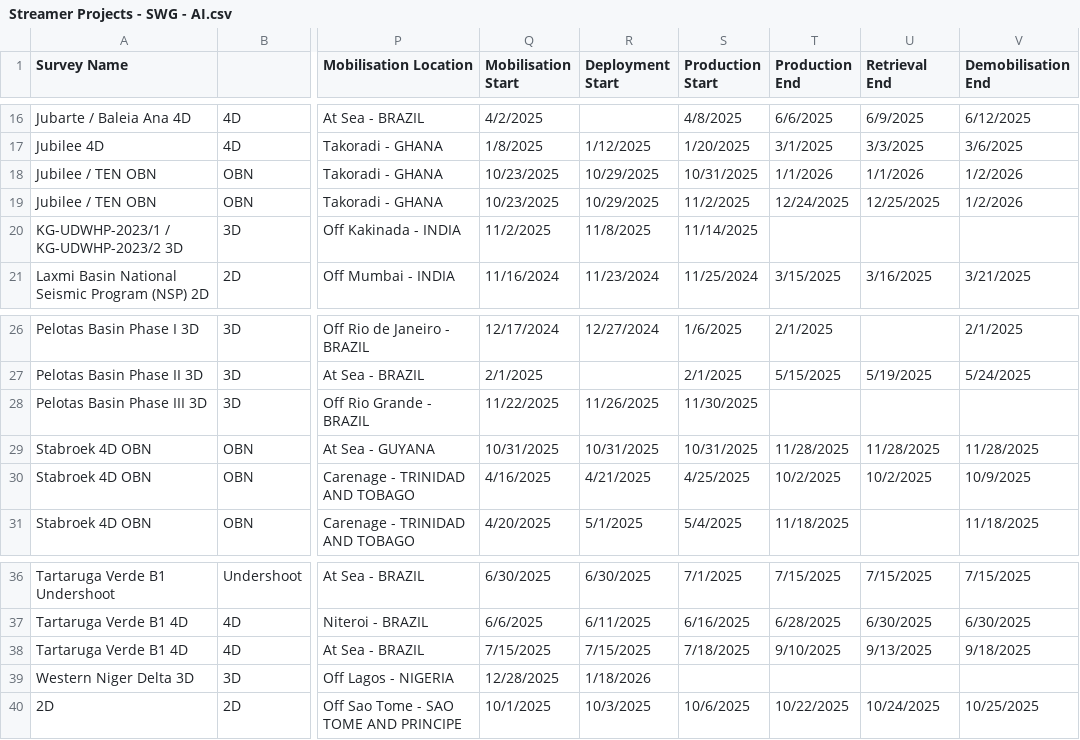
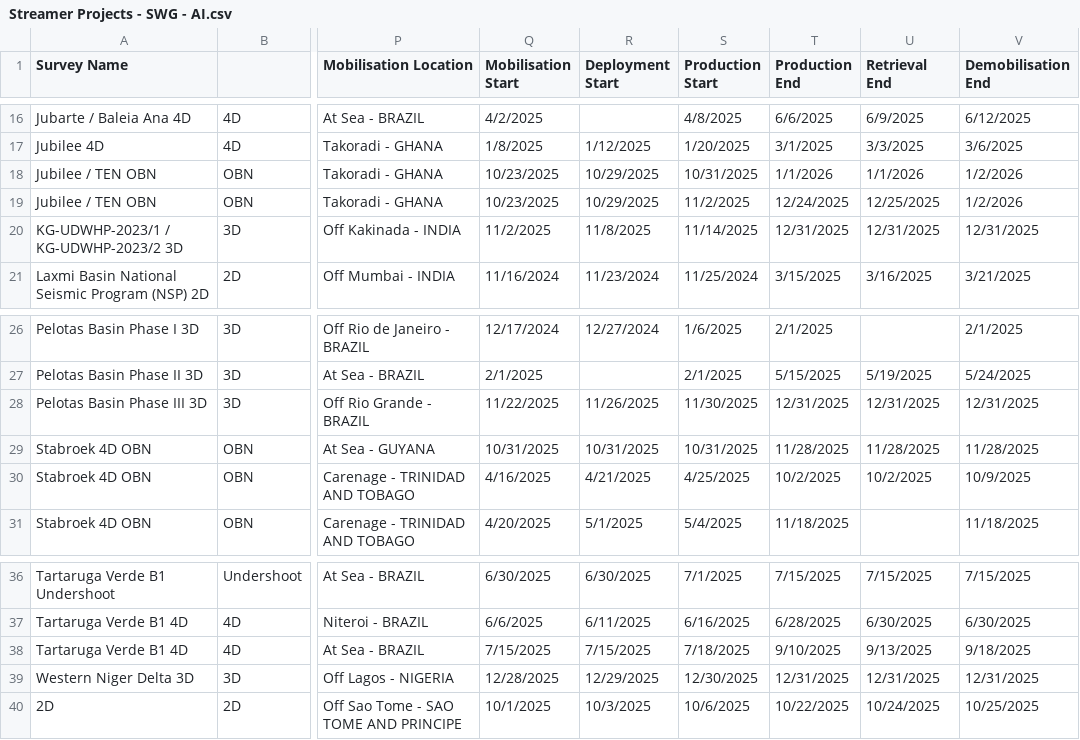
Before and after one commit to colina83/SWG-Competitor-Analysis, a CSV file: Streamer Projects - SWG - AI.csv, drawn as a sheet; only a part is shown, gaps mark what is left out; the diff names each change by its address in the sheet, - before the commit and + after, or states it on an @@ line.

```diff
--- a/Streamer Projects - SWG - AI.csv
+++ b/Streamer Projects - SWG - AI.csv
-T20 (Production End): (empty)
+T20 (Production End): 12/31/2025
-U20 (Retrieval End): (empty)
+U20 (Retrieval End): 12/31/2025
-V20 (Demobilisation End): (empty)
+V20 (Demobilisation End): 12/31/2025
-T28 (Production End): (empty)
+T28 (Production End): 12/31/2025
-U28 (Retrieval End): (empty)
+U28 (Retrieval End): 12/31/2025
-V28 (Demobilisation End): (empty)
+V28 (Demobilisation End): 12/31/2025
-R39 (Deployment Start): 1/18/2026
+R39 (Deployment Start): 12/29/2025
-S39 (Production Start): (empty)
+S39 (Production Start): 12/30/2025
-T39 (Production End): (empty)
+T39 (Production End): 12/31/2025
-U39 (Retrieval End): (empty)
+U39 (Retrieval End): 12/31/2025
-V39 (Demobilisation End): (empty)
+V39 (Demobilisation End): 12/31/2025
```
Also changed, not shown: Enhanced_Streamer_Projects.csv.
